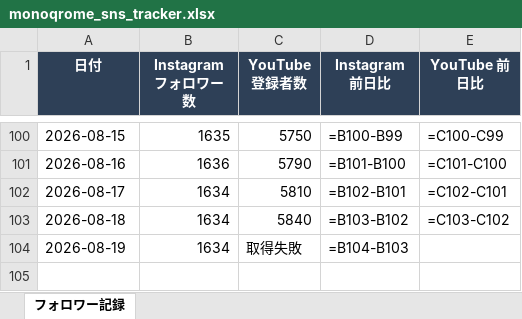
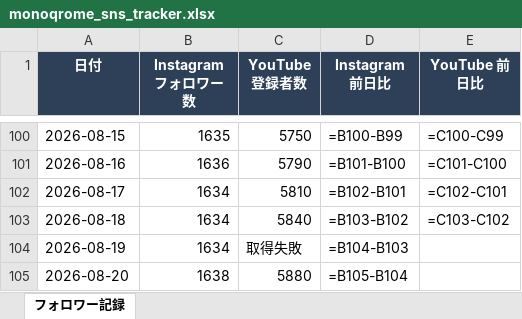
Before and after one commit to mizutani-yuta-git/claude-management, an Excel workbook: 03_projects/MONOQROME/monoqrome_sns_tracker.xlsx, sheet フォロワー記録, drawn as a sheet; only a part is shown, gaps mark what is left out; values as stored, in another font and other column widths than the file's, no borders; formulas without a stored value are shown as written; conditional formats not drawn; the diff names each change by its address in the sheet, - before the commit and + after, or states it on an @@ line.

Commit message:
monoqrome SNS記録 2026-08-20

```diff
--- a/03_projects/MONOQROME/monoqrome_sns_tracker.xlsx (sheet フォロワー記録)
+++ b/03_projects/MONOQROME/monoqrome_sns_tracker.xlsx (sheet フォロワー記録)
+row 105: 2026-08-20 | 1638 | 5880 | =B105-B104
```
Also changed, not shown: 1 other file.
